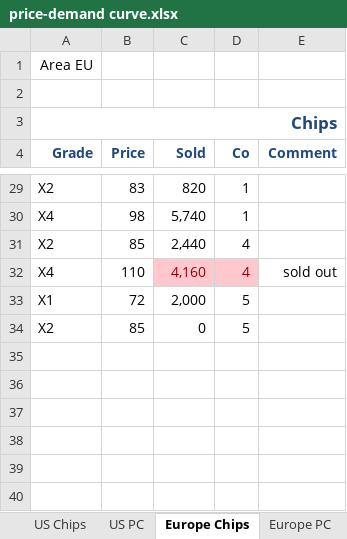
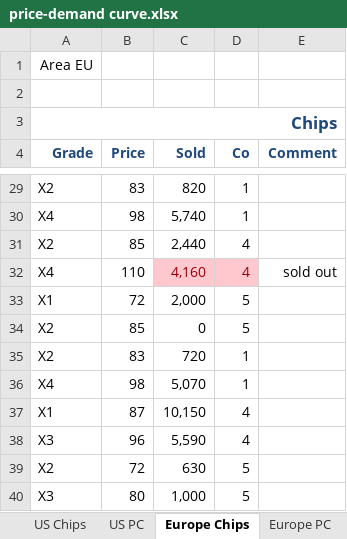
Before and after one commit to dj-death/modtech-bussim-2013, an Excel workbook: Tools/price-demand curve.xlsx, sheet Europe Chips, drawn as a sheet; only a part is shown, gaps mark what is left out; values as stored, in another font and other column widths than the file's, no borders; the diff names each change by its address in the sheet, - before the commit and + after, or states it on an @@ line.

```diff
--- a/Tools/price-demand curve.xlsx (sheet Europe Chips)
+++ b/Tools/price-demand curve.xlsx (sheet Europe Chips)
+row 35: X2 | 83 | 720 | 1
+row 36: X4 | 98 | 5,070 | 1
+row 37: X1 | 87 | 10,150 | 4
+row 38: X3 | 96 | 5,590 | 4
+row 39: X2 | 72 | 630 | 5
+row 40: X3 | 80 | 1,000 | 5
```
Also changed, not shown: sheet Brazil PC, sheet US PC, sheet Europe PC, sheet US Chips, sheet Brazil Chips, Tools/price-cost estimation.xlsx.
